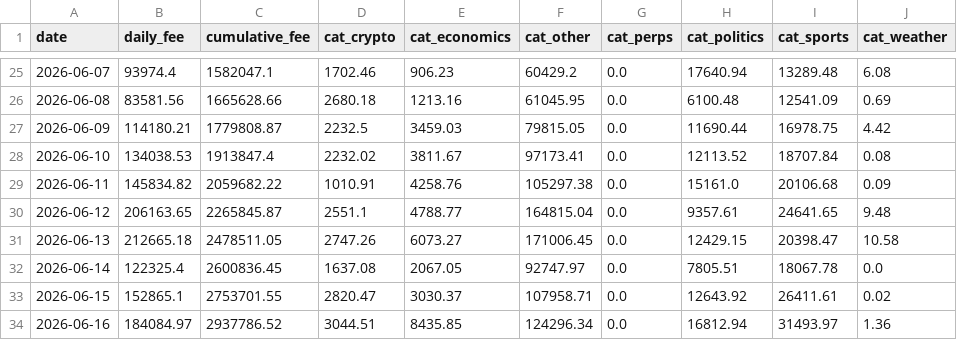
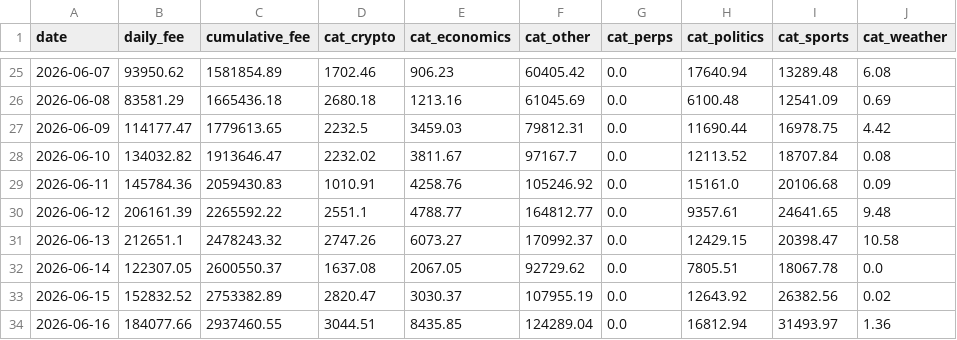
Before and after one commit to ManiFed/KalshiFees, a CSV file: kalshi_fee_daily.csv, drawn as a sheet; only a part is shown, gaps mark what is left out; the diff covers the shown part only.

```diff
--- a/kalshi_fee_daily.csv
+++ b/kalshi_fee_daily.csv
@@ -25,10 +25,10 @@ date,daily_fee,cumulative_fee,cat_crypto,cat_economics,cat_other,cat_perps,cat_p
-2026-06-07,93974.4,1582047.1,1702.46,906.23,60429.2,0.0,17640.94,13289.48,6.08
-2026-06-08,83581.56,1665628.66,2680.18,1213.16,61045.95,0.0,6100.48,12541.09,0.69
-2026-06-09,114180.21,1779808.87,2232.5,3459.03,79815.05,0.0,11690.44,16978.75,4.42
-2026-06-10,134038.53,1913847.4,2232.02,3811.67,97173.41,0.0,12113.52,18707.84,0.08
-2026-06-11,145834.82,2059682.22,1010.91,4258.76,105297.38,0.0,15161.0,20106.68,0.09
-2026-06-12,206163.65,2265845.87,2551.1,4788.77,164815.04,0.0,9357.61,24641.65,9.48
-2026-06-13,212665.18,2478511.05,2747.26,6073.27,171006.45,0.0,12429.15,20398.47,10.58
-2026-06-14,122325.4,2600836.45,1637.08,2067.05,92747.97,0.0,7805.51,18067.78,0.0
-2026-06-15,152865.1,2753701.55,2820.47,3030.37,107958.71,0.0,12643.92,26411.61,0.02
-2026-06-16,184084.97,2937786.52,3044.51,8435.85,124296.34,0.0,16812.94,31493.97,1.36
+2026-06-07,93950.62,1581854.89,1702.46,906.23,60405.42,0.0,17640.94,13289.48,6.08
+2026-06-08,83581.29,1665436.18,2680.18,1213.16,61045.69,0.0,6100.48,12541.09,0.69
+2026-06-09,114177.47,1779613.65,2232.5,3459.03,79812.31,0.0,11690.44,16978.75,4.42
+2026-06-10,134032.82,1913646.47,2232.02,3811.67,97167.7,0.0,12113.52,18707.84,0.08
+2026-06-11,145784.36,2059430.83,1010.91,4258.76,105246.92,0.0,15161.0,20106.68,0.09
+2026-06-12,206161.39,2265592.22,2551.1,4788.77,164812.77,0.0,9357.61,24641.65,9.48
+2026-06-13,212651.1,2478243.32,2747.26,6073.27,170992.37,0.0,12429.15,20398.47,10.58
+2026-06-14,122307.05,2600550.37,1637.08,2067.05,92729.62,0.0,7805.51,18067.78,0.0
+2026-06-15,152832.52,2753382.89,2820.47,3030.37,107955.19,0.0,12643.92,26382.56,0.02
+2026-06-16,184077.66,2937460.55,3044.51,8435.85,124289.04,0.0,16812.94,31493.97,1.36
```
Also changed, not shown: 134 edited cells elsewhere in this file, 1 other file.
